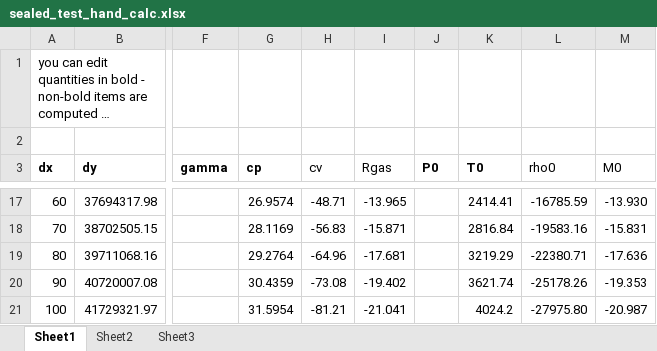
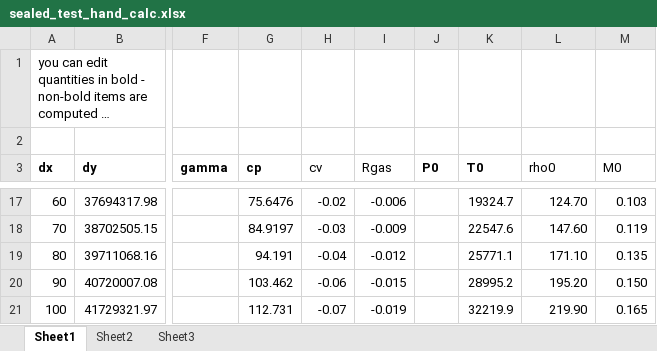
Before and after one commit to firesmokebot/cfast, an Excel workbook: Verification/Analytical/sealed_test_hand_calc.xlsx, sheet Sheet1, drawn as a sheet; only a part is shown, gaps mark what is left out; long unchanged cells end in …; values as stored, in another font and other column widths than the file's, no borders; charts and pictures not drawn; the diff covers the shown part only; the diff names each change by its address in the sheet, - before the commit and + after, or states it on an @@ line.

```diff
--- a/Verification/Analytical/sealed_test_hand_calc.xlsx (sheet Sheet1)
+++ b/Verification/Analytical/sealed_test_hand_calc.xlsx (sheet Sheet1)
-G17 (cp): 26.9574
+G17 (cp): 75.6476
-H17 (cv): -48.71
+H17 (cv): -0.02
-I17 (Rgas): -13.965
+I17 (Rgas): -0.006
-K17 (T0): 2414.41
+K17 (T0): 19324.7
-L17 (rho0): -16785.59
+L17 (rho0): 124.70
-M17 (M0): -13.930
+M17 (M0): 0.103
-G18 (cp): 28.1169
+G18 (cp): 84.9197
-H18 (cv): -56.83
+H18 (cv): -0.03
-I18 (Rgas): -15.871
+I18 (Rgas): -0.009
-K18 (T0): 2816.84
+K18 (T0): 22547.6
-L18 (rho0): -19583.16
+L18 (rho0): 147.60
-M18 (M0): -15.831
+M18 (M0): 0.119
-G19 (cp): 29.2764
+G19 (cp): 94.191
-H19 (cv): -64.96
+H19 (cv): -0.04
-I19 (Rgas): -17.681
+I19 (Rgas): -0.012
-K19 (T0): 3219.29
+K19 (T0): 25771.1
-L19 (rho0): -22380.71
+L19 (rho0): 171.10
-M19 (M0): -17.636
+M19 (M0): 0.135
-G20 (cp): 30.4359
+G20 (cp): 103.462
-H20 (cv): -73.08
+H20 (cv): -0.06
-I20 (Rgas): -19.402
+I20 (Rgas): -0.015
-K20 (T0): 3621.74
+K20 (T0): 28995.2
-L20 (rho0): -25178.26
+L20 (rho0): 195.20
-M20 (M0): -19.353
+M20 (M0): 0.150
-G21 (cp): 31.5954
+G21 (cp): 112.731
-H21 (cv): -81.21
+H21 (cv): -0.07
-I21 (Rgas): -21.041
+I21 (Rgas): -0.019
-K21 (T0): 4024.2
+K21 (T0): 32219.9
-L21 (rho0): -27975.80
+L21 (rho0): 219.90
-M21 (M0): -20.987
+M21 (M0): 0.165
```
Also changed, not shown: 510 edited cells elsewhere in this sheet, charts or pictures, 2 other files.
